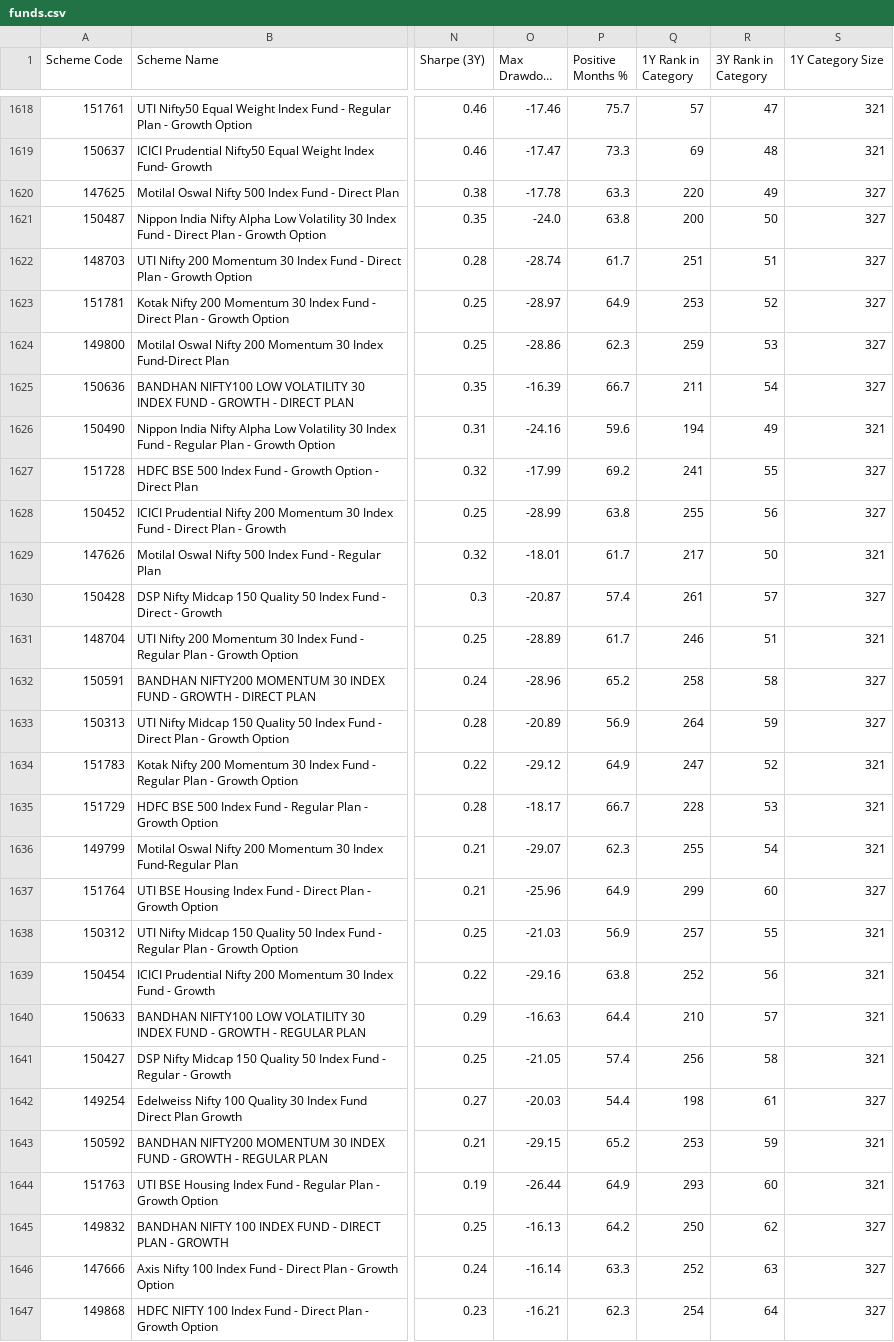
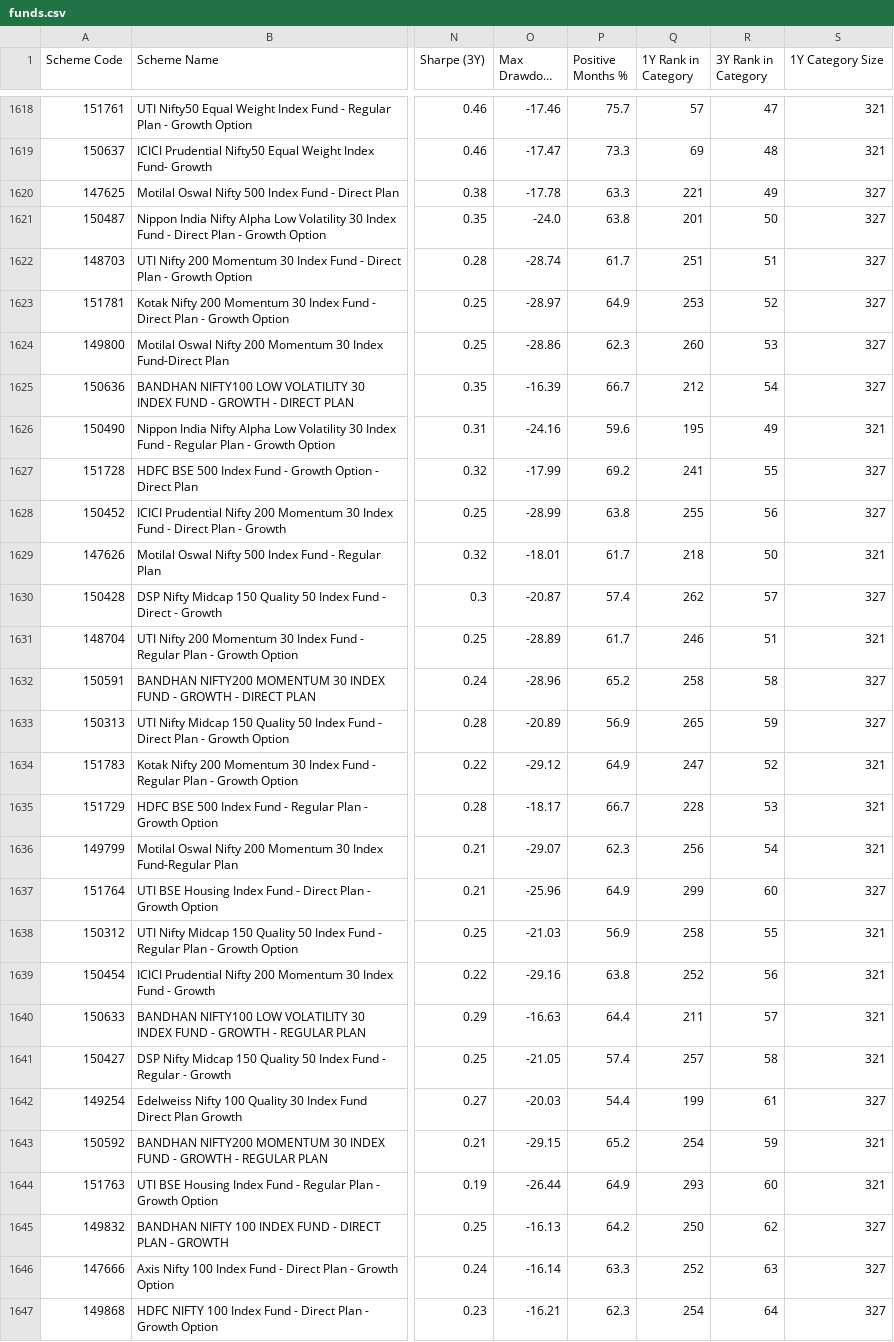
Before and after one commit to deeprohra23-gif/alphascope, a CSV file: data/funds.csv, drawn as a sheet; only a part is shown, gaps mark what is left out; long unchanged cells end in …; the diff covers the shown part only; the diff names each change by its address in the sheet, - before the commit and + after, or states it on an @@ line.

```diff
--- a/data/funds.csv
+++ b/data/funds.csv
-Q1620 (1Y Rank in Category): 220
+Q1620 (1Y Rank in Category): 221
-Q1621 (1Y Rank in Category): 200
+Q1621 (1Y Rank in Category): 201
-Q1624 (1Y Rank in Category): 259
+Q1624 (1Y Rank in Category): 260
-Q1625 (1Y Rank in Category): 211
+Q1625 (1Y Rank in Category): 212
-Q1626 (1Y Rank in Category): 194
+Q1626 (1Y Rank in Category): 195
-Q1629 (1Y Rank in Category): 217
+Q1629 (1Y Rank in Category): 218
-Q1630 (1Y Rank in Category): 261
+Q1630 (1Y Rank in Category): 262
-Q1633 (1Y Rank in Category): 264
+Q1633 (1Y Rank in Category): 265
-Q1636 (1Y Rank in Category): 255
+Q1636 (1Y Rank in Category): 256
-Q1638 (1Y Rank in Category): 257
+Q1638 (1Y Rank in Category): 258
-Q1640 (1Y Rank in Category): 210
+Q1640 (1Y Rank in Category): 211
-Q1641 (1Y Rank in Category): 256
+Q1641 (1Y Rank in Category): 257
-Q1642 (1Y Rank in Category): 198
+Q1642 (1Y Rank in Category): 199
-Q1643 (1Y Rank in Category): 253
+Q1643 (1Y Rank in Category): 254
```
Also changed, not shown: 157 edited cells elsewhere in this file, 5 other files.
